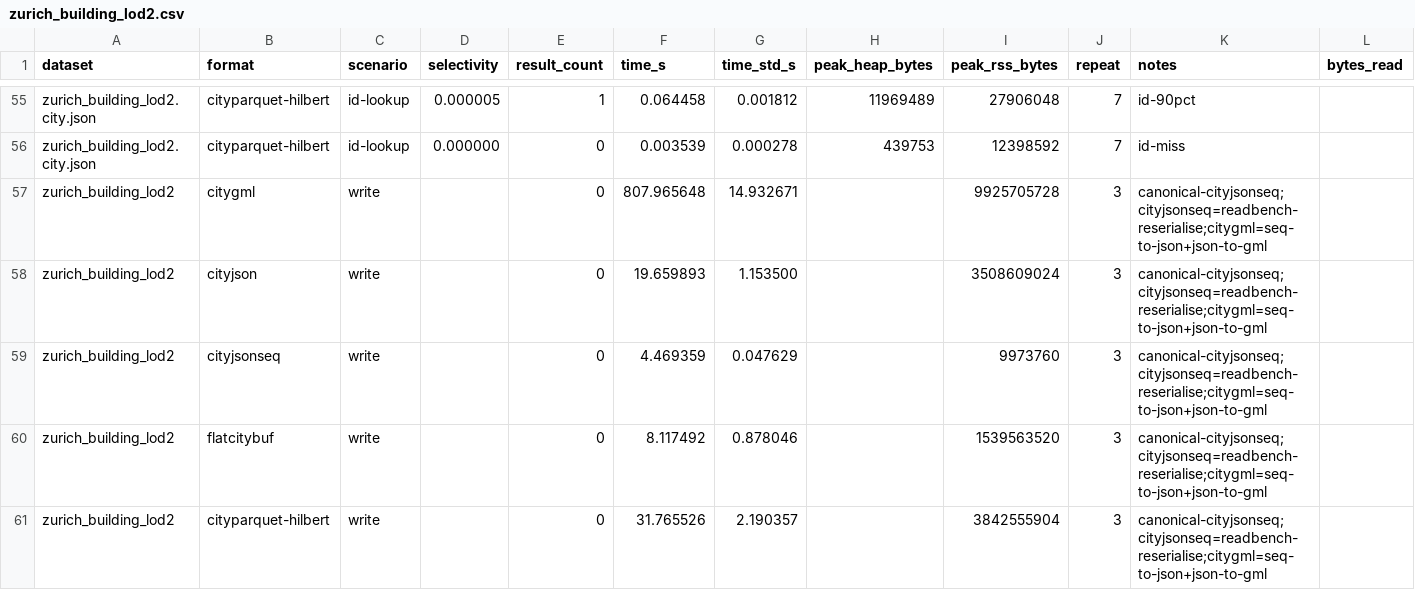
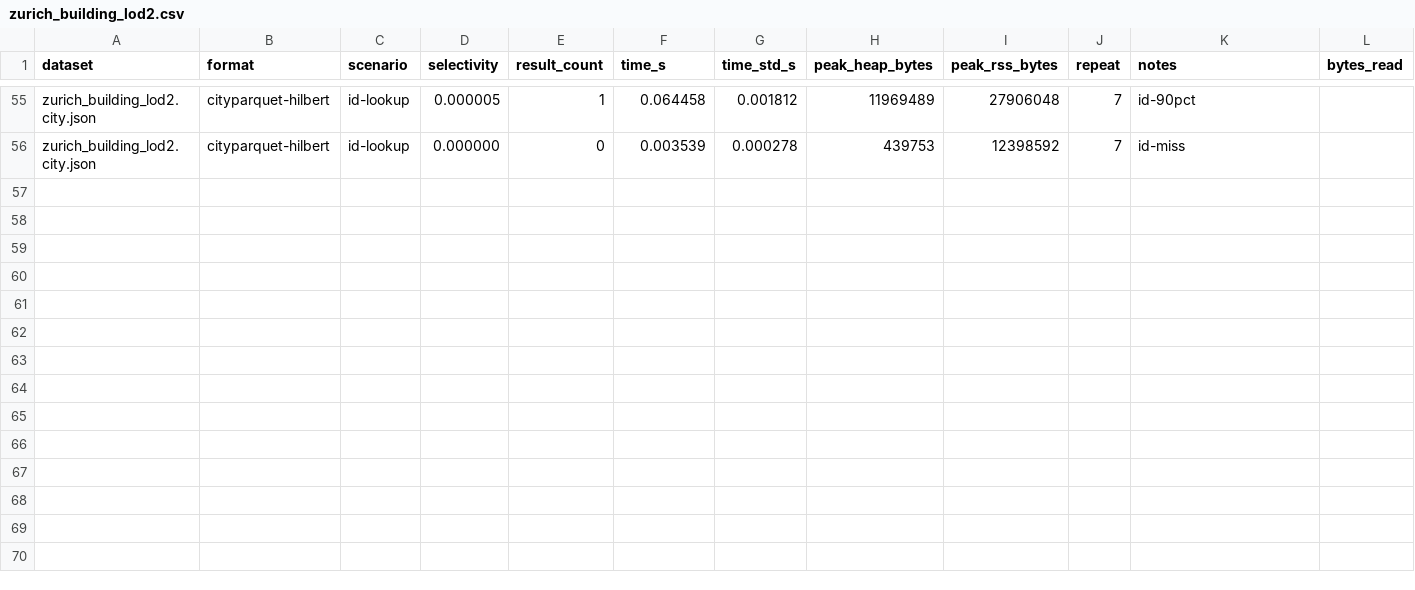
Before and after one commit to cityjson/cityparquet, a CSV file: benchmark/runs/formats/results/zurich_building_lod2.csv, drawn as a sheet; only a part is shown, gaps mark what is left out; rows hold the shown columns only; the diff names each change by its address in the sheet, - before the commit and + after, or states it on an @@ line.

Commit message:
chore(bench): drop the write rows and write samples from the committed evidence

```diff
--- a/benchmark/runs/formats/results/zurich_building_lod2.csv
+++ b/benchmark/runs/formats/results/zurich_building_lod2.csv
-row 57: zurich_building_lod2 | citygml | write |  | 0 | 807.965648 | 14.932671 |  | 9925705728 | 3 | canonical-cityjsonseq;cityjsonseq=readbench-reserialise;citygml=seq-to-json+json-to-gml
-row 58: zurich_building_lod2 | cityjson | write |  | 0 | 19.659893 | 1.153500 |  | 3508609024 | 3 | canonical-cityjsonseq;cityjsonseq=readbench-reserialise;citygml=seq-to-json+json-to-gml
-row 59: zurich_building_lod2 | cityjsonseq | write |  | 0 | 4.469359 | 0.047629 |  | 9973760 | 3 | canonical-cityjsonseq;cityjsonseq=readbench-reserialise;citygml=seq-to-json+json-to-gml
-row 60: zurich_building_lod2 | flatcitybuf | write |  | 0 | 8.117492 | 0.878046 |  | 1539563520 | 3 | canonical-cityjsonseq;cityjsonseq=readbench-reserialise;citygml=seq-to-json+json-to-gml
-row 61: zurich_building_lod2 | cityparquet-hilbert | write |  | 0 | 31.765526 | 2.190357 |  | 3842555904 | 3 | canonical-cityjsonseq;cityjsonseq=readbench-reserialise;citygml=seq-to-json+json-to-gml
```
Also changed, not shown: benchmark/runs/formats/results/3dbag_n1000000.csv, benchmark/runs/formats/results/ingolstadt.csv, 35 other files.
